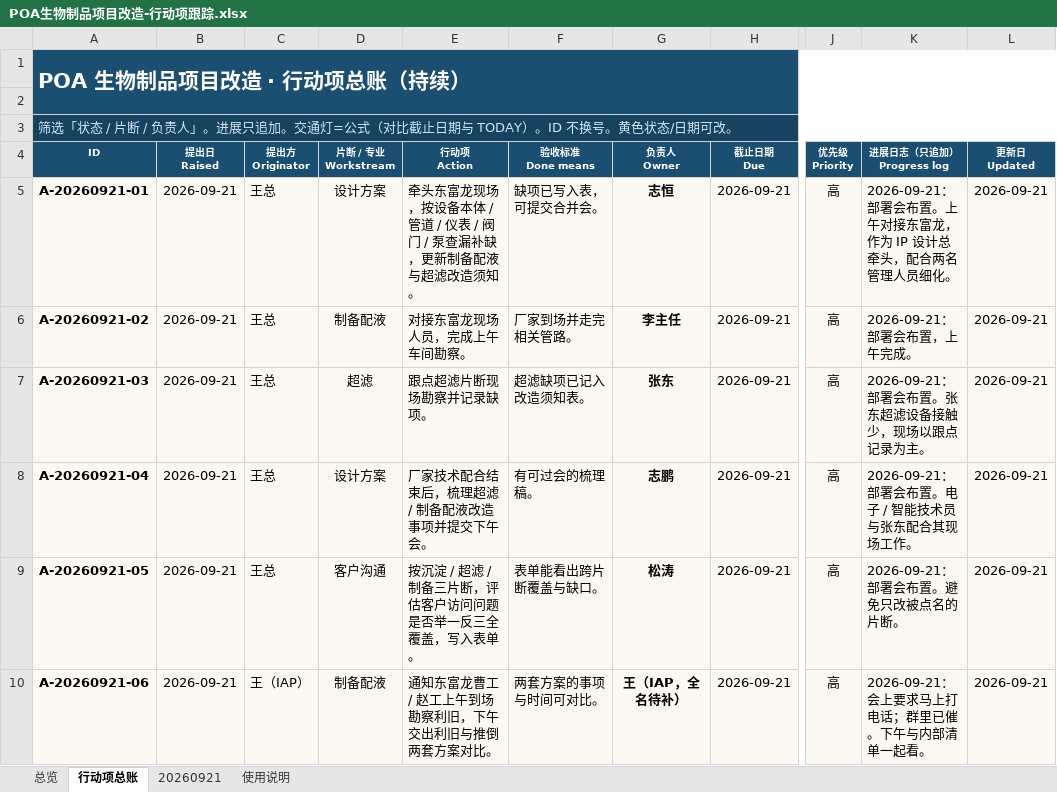
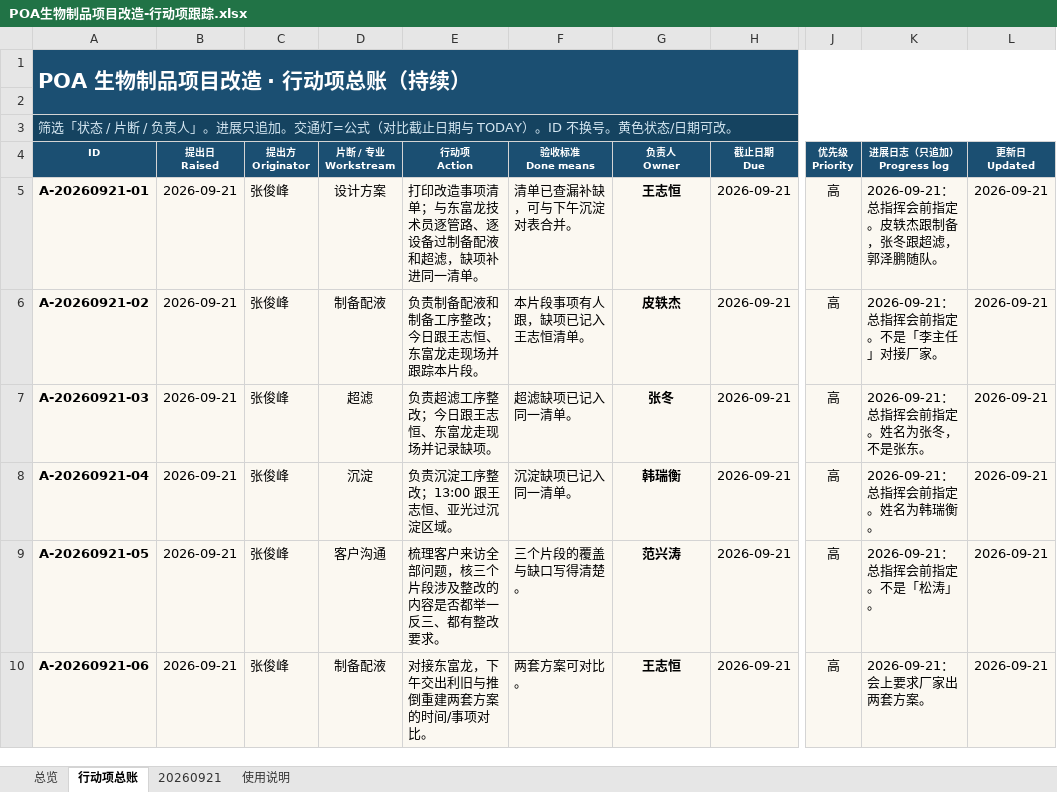
Before and after one commit to peterli0913/BLA, an Excel workbook: meetings/POA生物制品项目改造-行动项跟踪.xlsx, sheet 行动项总账, drawn as a sheet; only a part is shown, gaps mark what is left out; values as stored, in another font and other column widths than the file's, no borders; conditional formats not drawn; the diff covers the shown part only; the diff names each change by its address in the sheet, - before the commit and + after, or states it on an @@ line.

```diff
--- a/meetings/POA生物制品项目改造-行动项跟踪.xlsx (sheet 行动项总账)
+++ b/meetings/POA生物制品项目改造-行动项跟踪.xlsx (sheet 行动项总账)
-C5:C9 (提出方 Originator): 王总
+C5:C9 (提出方 Originator): 张俊峰
-E5 (行动项 Action): 牵头东富龙现场，按设备本体 / 管道 / 仪表 / 阀门 / 泵查漏补缺，更新制备配液与超滤改造须知。
+E5 (行动项 Action): 打印改造事项清单；与东富龙技术员逐管路、逐设备过制备配液和超滤，缺项补进同一清单。
-F5 (验收标准 Done means): 缺项已写入表，可提交合并会。
+F5 (验收标准 Done means): 清单已查漏补缺，可与下午沉淀对表合并。
-G5 (负责人 Owner): 志恒
+G5 (负责人 Owner): 王志恒
-K5 (进展日志（只追加） Progress log): 2026-09-21：部署会布置。上午对接东富龙，作为 IP 设计总牵头，配合两名管理人员细化。
+K5 (进展日志（只追加） Progress log): 2026-09-21：总指挥会前指定。皮轶杰跟制备，张冬跟超滤，郭泽鹏随队。
-E6 (行动项 Action): 对接东富龙现场人员，完成上午车间勘察。
+E6 (行动项 Action): 负责制备配液和制备工序整改；今日跟王志恒、东富龙走现场并跟踪本片段。
-F6 (验收标准 Done means): 厂家到场并走完相关管路。
+F6 (验收标准 Done means): 本片段事项有人跟，缺项已记入王志恒清单。
-G6 (负责人 Owner): 李主任
+G6 (负责人 Owner): 皮轶杰
-K6 (进展日志（只追加） Progress log): 2026-09-21：部署会布置，上午完成。
+K6 (进展日志（只追加） Progress log): 2026-09-21：总指挥会前指定。不是「李主任」对接厂家。
-E7 (行动项 Action): 跟点超滤片断现场勘察并记录缺项。
+E7 (行动项 Action): 负责超滤工序整改；今日跟王志恒、东富龙走现场并记录缺项。
-F7 (验收标准 Done means): 超滤缺项已记入改造须知表。
+F7 (验收标准 Done means): 超滤缺项已记入同一清单。
-G7 (负责人 Owner): 张东
+G7 (负责人 Owner): 张冬
-K7 (进展日志（只追加） Progress log): 2026-09-21：部署会布置。张东超滤设备接触少，现场以跟点记录为主。
+K7 (进展日志（只追加） Progress log): 2026-09-21：总指挥会前指定。姓名为张冬，不是张东。
-D8 (片断 / 专业 Workstream): 设计方案
+D8 (片断 / 专业 Workstream): 沉淀
-E8 (行动项 Action): 厂家技术配合结束后，梳理超滤 / 制备配液改造事项并提交下午会。
+E8 (行动项 Action): 负责沉淀工序整改；13:00 跟王志恒、亚光过沉淀区域。
-F8 (验收标准 Done means): 有可过会的梳理稿。
+F8 (验收标准 Done means): 沉淀缺项已记入同一清单。
-G8 (负责人 Owner): 志鹏
+G8 (负责人 Owner): 韩瑞衡
-K8 (进展日志（只追加） Progress log): 2026-09-21：部署会布置。电子 / 智能技术员与张东配合其现场工作。
+K8 (进展日志（只追加） Progress log): 2026-09-21：总指挥会前指定。姓名为韩瑞衡。
-E9 (行动项 Action): 按沉淀 / 超滤 / 制备三片断，评估客户访问问题是否举一反三全覆盖，写入表单。
+E9 (行动项 Action): 梳理客户来访全部问题，核三个片段涉及整改的内容是否都举一反三、都有整改要求。
-F9 (验收标准 Done means): 表单能看出跨片断覆盖与缺口。
+F9 (验收标准 Done means): 三个片段的覆盖与缺口写得清楚。
-G9 (负责人 Owner): 松涛
+G9 (负责人 Owner): 范兴涛
-K9 (进展日志（只追加） Progress log): 2026-09-21：部署会布置。避免只改被点名的片断。
+K9 (进展日志（只追加） Progress log): 2026-09-21：总指挥会前指定。不是「松涛」。
-C10 (提出方 Originator): 王（IAP）
+C10 (提出方 Originator): 张俊峰
-E10 (行动项 Action): 通知东富龙曹工 / 赵工上午到场勘察利旧，下午交出利旧与推倒两套方案对比。
+E10 (行动项 Action): 对接东富龙，下午交出利旧与推倒重建两套方案的时间/事项对比。
-F10 (验收标准 Done means): 两套方案的事项与时间可对比。
+F10 (验收标准 Done means): 两套方案可对比。
-G10 (负责人 Owner): 王（IAP，全名待补）
+G10 (负责人 Owner): 王志恒
-K10 (进展日志（只追加） Progress log): 2026-09-21：会上要求马上打电话；群里已催。下午与内部清单一起看。
+K10 (进展日志（只追加） Progress log): 2026-09-21：会上要求厂家出两套方案。
```
Also changed, not shown: 64 edited cells and cell formats elsewhere in this sheet, sheet 20260921, sheet 总览, 4 other files.
